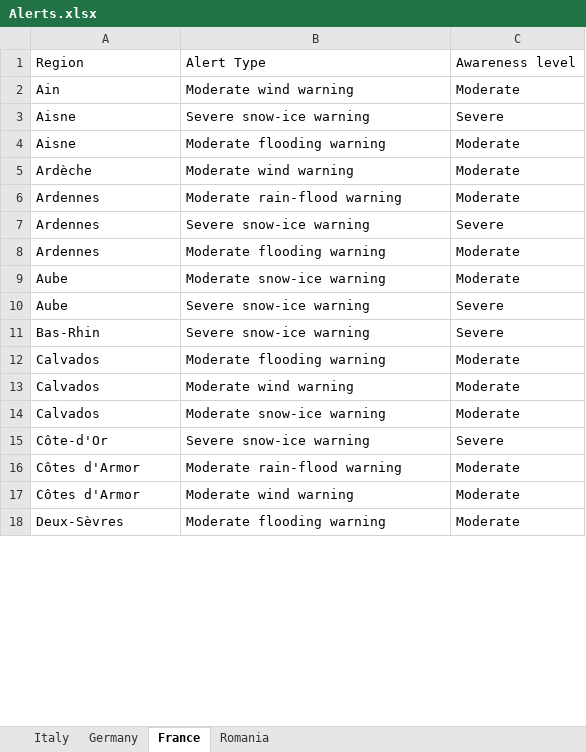
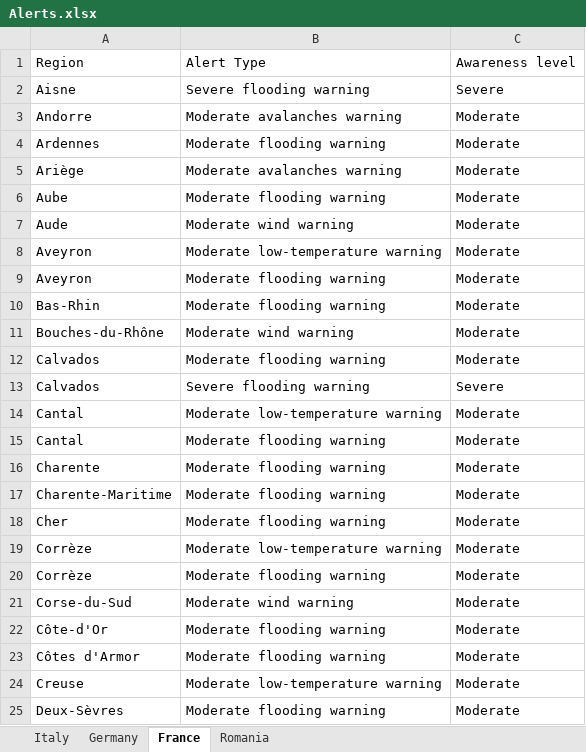
Before and after one commit to Stefan-Macovei-Grigoras/RPA-meteo-alarm, an Excel workbook: RPA_Meteo_Alert/Data/Alerts.xlsx, sheet France, drawn as a sheet; only a part is shown; values as stored, in another font and other column widths than the file's, no borders; removed rows and columns are numbered as before the commit, all else as after; the diff covers the shown part only; the diff names each change by its address in the sheet, - before the commit and + after, or states it on an @@ line.

```diff
--- a/RPA_Meteo_Alert/Data/Alerts.xlsx (sheet France)
+++ b/RPA_Meteo_Alert/Data/Alerts.xlsx (sheet France)
-row 2: Ain | Moderate wind warning | Moderate
-B2: Severe snow-ice warning
+B2: Severe flooding warning
-row 4: Aisne | Moderate flooding warning | Moderate
-row 5: Ardèche | Moderate wind warning | Moderate
-A3: Ardennes
+A3: Andorre
-B3: Moderate rain-flood warning
+B3: Moderate avalanches warning
-row 7: Ardennes | Severe snow-ice warning | Severe
+row 5: Ariège | Moderate avalanches warning | Moderate
-B6: Moderate snow-ice warning
+B6: Moderate flooding warning
-row 10: Aube | Severe snow-ice warning | Severe
+row 7: Aude | Moderate wind warning | Moderate
+row 8: Aveyron | Moderate low-temperature warning | Moderate
+row 9: Aveyron | Moderate flooding warning | Moderate
-B10: Severe snow-ice warning
+B10: Moderate flooding warning
-C10: Severe
+C10: Moderate
+row 11: Bouches-du-Rhône | Moderate wind warning | Moderate
-B13: Moderate wind warning
+B13: Severe flooding warning
-C13: Moderate
+C13: Severe
+row 14: Cantal | Moderate low-temperature warning | Moderate
-A15: Calvados
+A15: Cantal
-B15: Moderate snow-ice warning
+B15: Moderate flooding warning
+row 16: Charente | Moderate flooding warning | Moderate
+row 17: Charente-Maritime | Moderate flooding warning | Moderate
+row 18: Cher | Moderate flooding warning | Moderate
+row 19: Corrèze | Moderate low-temperature warning | Moderate
+row 20: Corrèze | Moderate flooding warning | Moderate
+row 21: Corse-du-Sud | Moderate wind warning | Moderate
-B22: Severe snow-ice warning
+B22: Moderate flooding warning
-C22: Severe
+C22: Moderate
-B23: Moderate rain-flood warning
+B23: Moderate flooding warning
-row 17: Côtes d'Armor | Moderate wind warning | Moderate
+row 24: Creuse | Moderate low-temperature warning | Moderate
```
Also changed, not shown: 24 added rows, 31 removed rows and 40 edited cells elsewhere in this sheet, sheet Germany, sheet Italy, sheet Romania, 9 other files.
